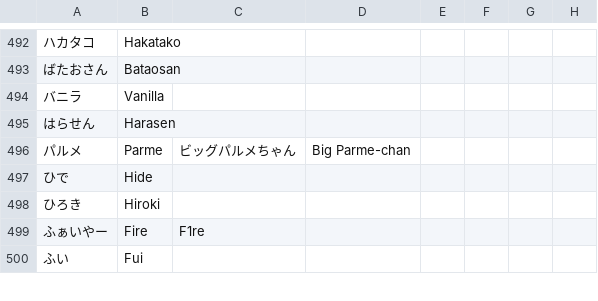
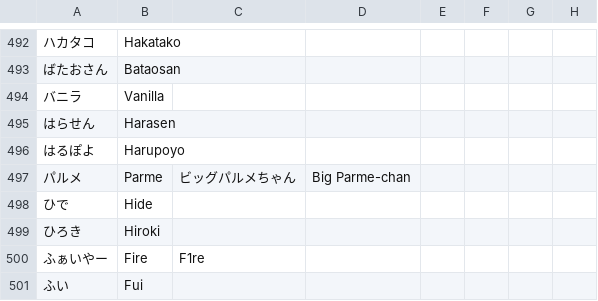
Before and after one commit to kenniky/ultrank-scoring, a CSV file: ultrank_tags.csv, drawn as a sheet; only a part is shown, gaps mark what is left out; the diff names each change by its address in the sheet, - before the commit and + after, or states it on an @@ line.

```diff
--- a/ultrank_tags.csv
+++ b/ultrank_tags.csv
+row 496: はるぽよ | Harupoyo
```
Also changed, not shown: 1 other file.
